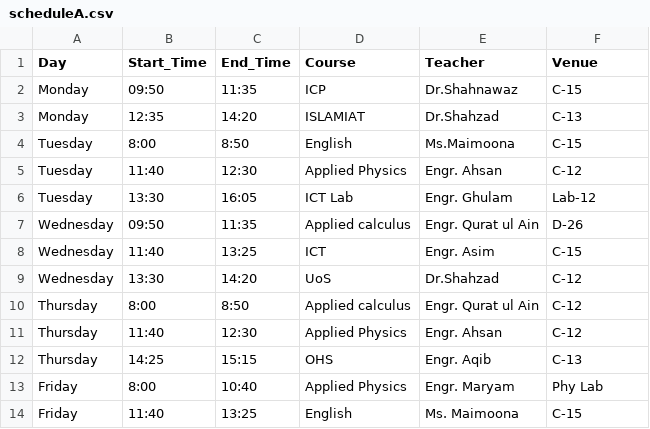
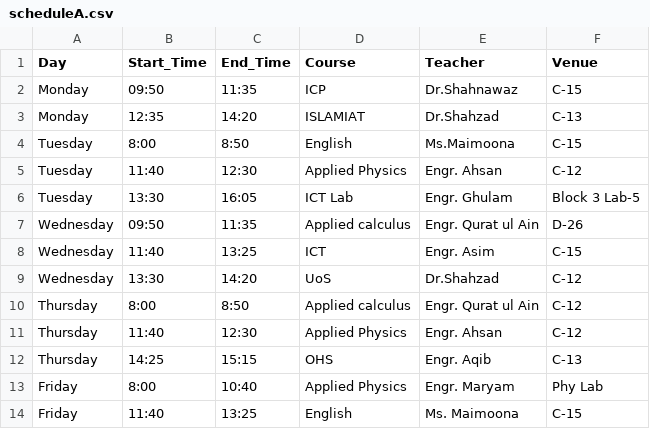
Before and after one commit to Hawkrige/class-schedule, a CSV file: scheduleA.csv, drawn as a sheet.

Commit message:
Update scheduleA.csv

```diff
--- a/scheduleA.csv
+++ b/scheduleA.csv
@@ -5,3 +5,3 @@ Tuesday,8:00,8:50,English,Ms.Maimoona,C-15
 Tuesday,11:40,12:30,Applied Physics,Engr. Ahsan,C-12
-Tuesday,13:30,16:05,ICT Lab,Engr. Ghulam,Lab-12
+Tuesday,13:30,16:05,ICT Lab,Engr. Ghulam, Block 3 Lab-5
 Wednesday,09:50,11:35,Applied calculus,Engr. Qurat ul Ain,D-26
```
